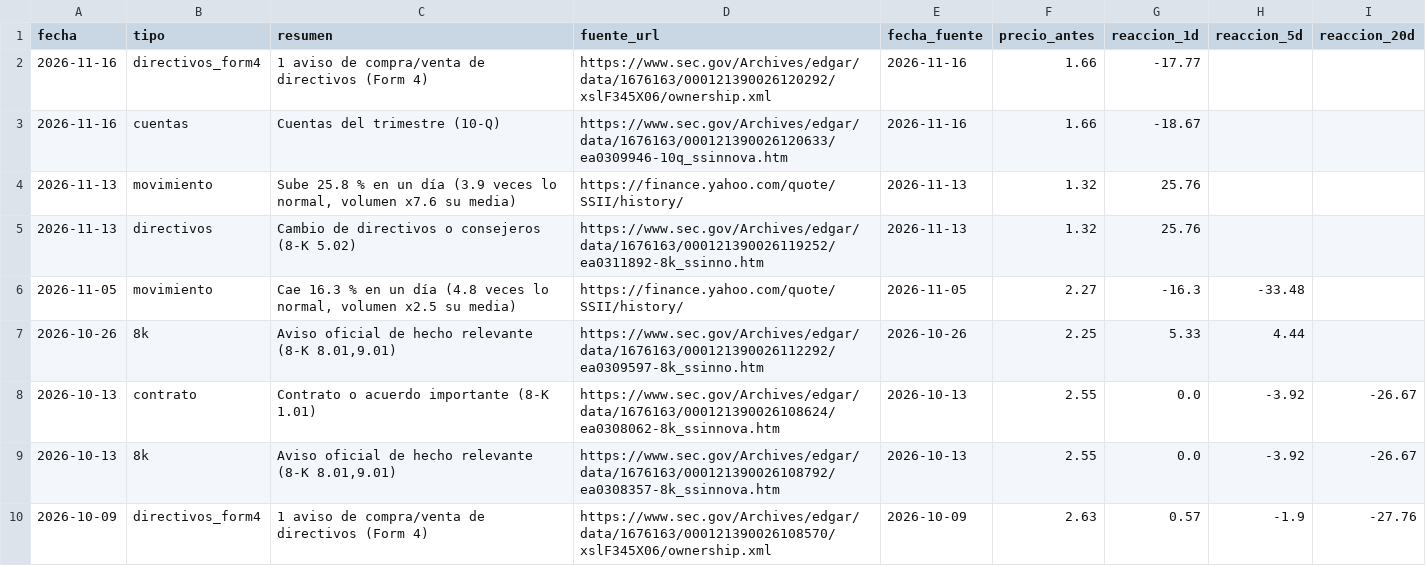
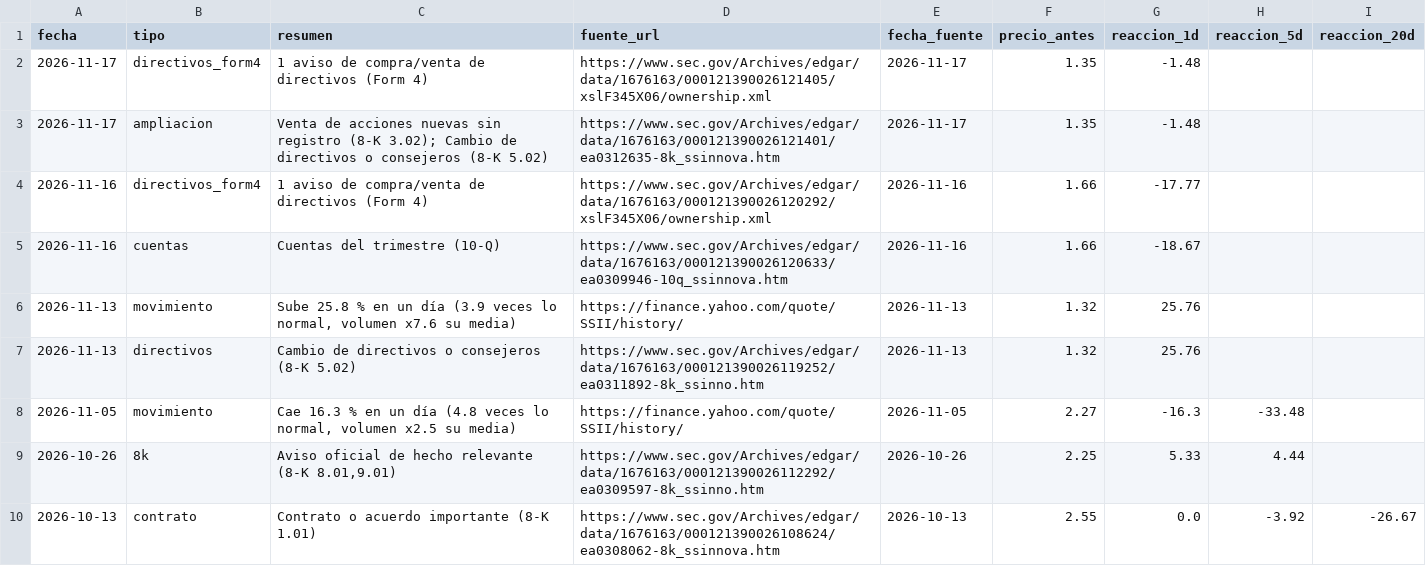
Before and after one commit to Rubenmanga/trading-lab, a CSV file: investigacion/expedientes/SSII/eventos.csv, drawn as a sheet; only a part is shown; the shorter side is filled out with more unchanged rows; the diff names each change by its address in the sheet, - before the commit and + after, or states it on an @@ line.

```diff
--- a/investigacion/expedientes/SSII/eventos.csv
+++ b/investigacion/expedientes/SSII/eventos.csv
+row 2: 2026-11-17 | directivos_form4 | 1 aviso de compra/venta de directivos (Form 4) | https://www.sec.gov/Archives/edgar/data/1676163/000121390026121405/xslF345X06/ownership.xml | 2026-11-17 | 1.35 | -1.48
+row 3: 2026-11-17 | ampliacion | Venta de acciones nuevas sin registro (8-K 3.02); Cambio de directivos o consejeros (8-K 5.02) | https://www.sec.gov/Archives/edgar/data/1676163/000121390026121401/ea0312635-8k_ssinnova.htm | 2026-11-17 | 1.35 | -1.48
```
Also changed, not shown: investigacion/expedientes/AMPX/eventos.csv, investigacion/expedientes/FTH/eventos.csv, 8 other files.
